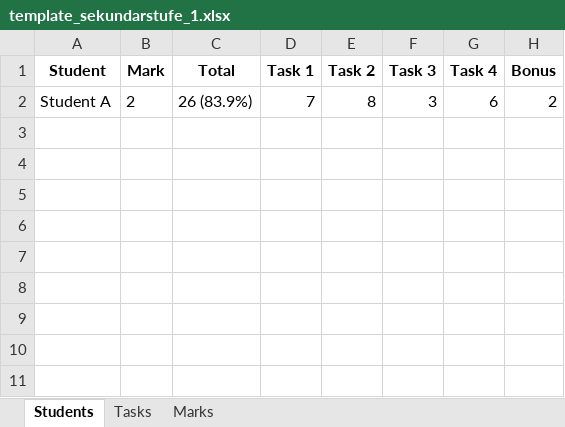
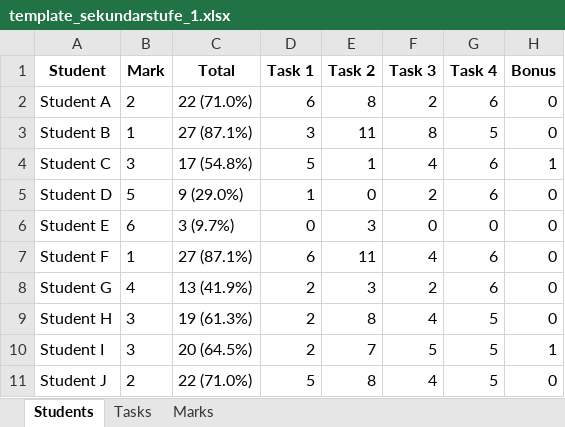
Before and after one commit to valgarf/exam-grading, an Excel workbook: template_sekundarstufe_1.xlsx, sheet Students, drawn as a sheet; values as stored, in another font and other column widths than the file's, no borders; the diff names each change by its address in the sheet, - before the commit and + after, or states it on an @@ line.

```diff
--- a/template_sekundarstufe_1.xlsx (sheet Students)
+++ b/template_sekundarstufe_1.xlsx (sheet Students)
-C2 (Total): 26 (83.9%)
+C2 (Total): 22 (71.0%)
-D2 (Task 1): 7
+D2 (Task 1): 6
-F2 (Task 3): 3
+F2 (Task 3): 2
-H2 (Bonus): 2
+H2 (Bonus): 0
+row 3: Student B | 1 | 27 (87.1%) | 3 | 11 | 8 | 5 | 0
+row 4: Student C | 3 | 17 (54.8%) | 5 | 1 | 4 | 6 | 1
+row 5: Student D | 5 | 9 (29.0%) | 1 | 0 | 2 | 6 | 0
+row 6: Student E | 6 | 3 (9.7%) | 0 | 3 | 0 | 0 | 0
+row 7: Student F | 1 | 27 (87.1%) | 6 | 11 | 4 | 6 | 0
+row 8: Student G | 4 | 13 (41.9%) | 2 | 3 | 2 | 6 | 0
+row 9: Student H | 3 | 19 (61.3%) | 2 | 8 | 4 | 5 | 0
+row 10: Student I | 3 | 20 (64.5%) | 2 | 7 | 5 | 5 | 1
+row 11: Student J | 2 | 22 (71.0%) | 5 | 8 | 4 | 5 | 0
```
Also changed, not shown: sheet Marks, template_sekundarstufe_1-backup.xlsx, 4 other files.
